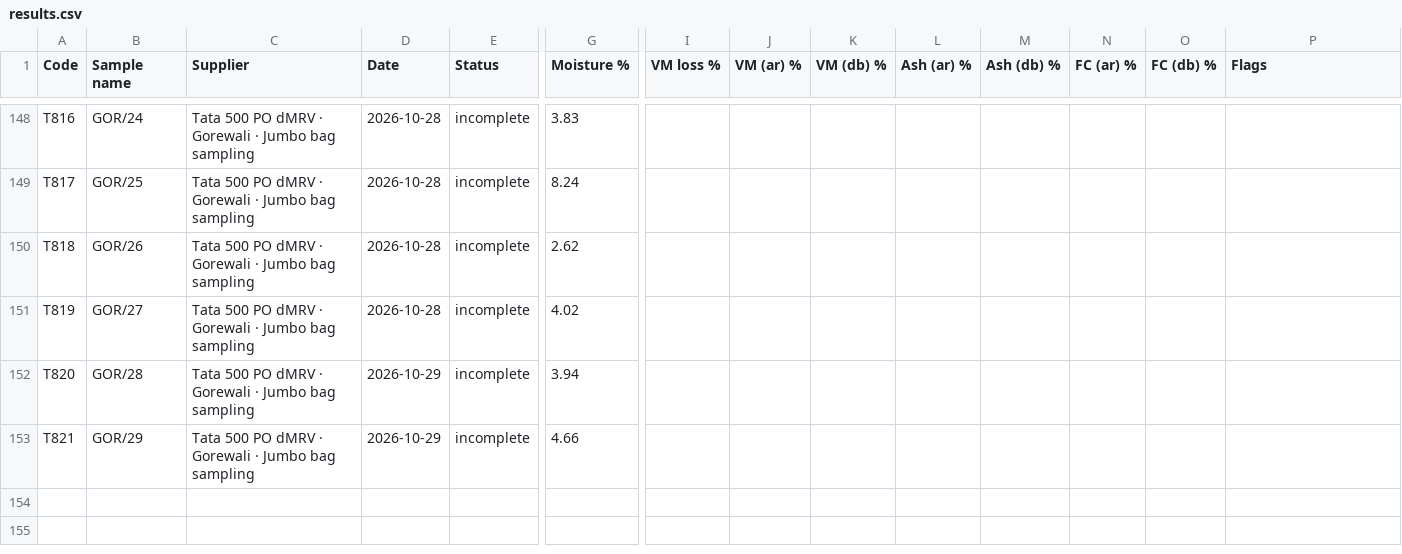
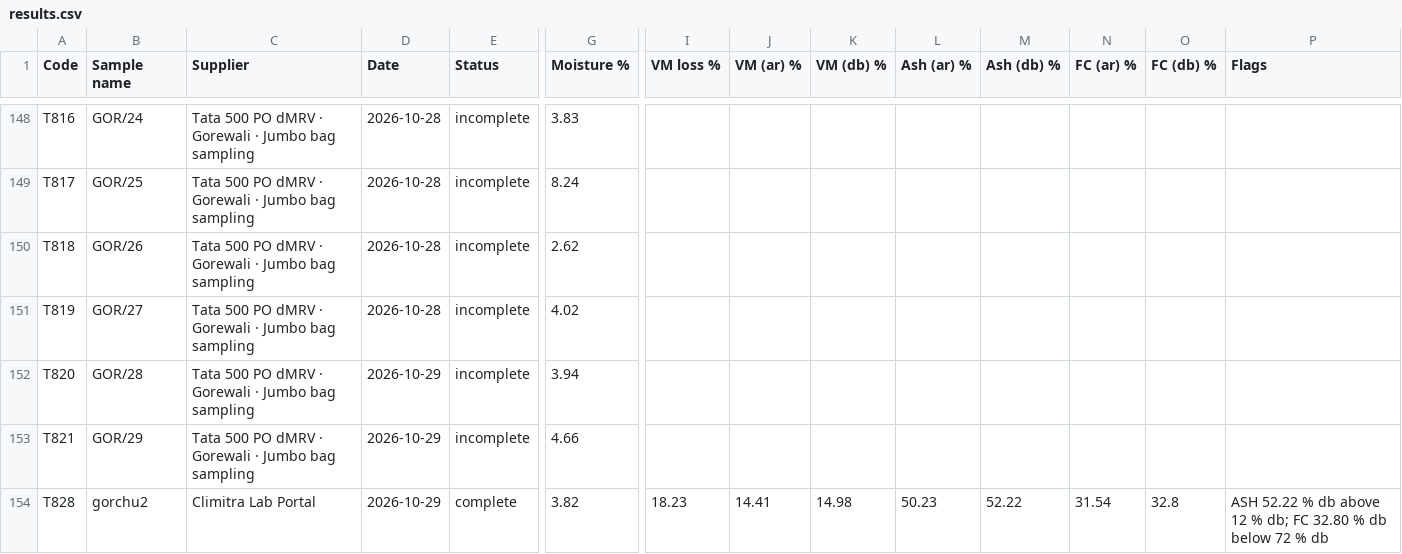
Before and after one commit to girish-vastrakar/weighing_data_QR, a CSV file: results.csv, drawn as a sheet; only a part is shown, gaps mark what is left out; rows hold the shown columns only; the diff names each change by its address in the sheet, - before the commit and + after, or states it on an @@ line.

```diff
--- a/results.csv
+++ b/results.csv
+row 154: T828 | gorchu2 | Climitra Lab Portal | 2026-10-29 | complete | 3.82 | 18.23 | 14.41 | 14.98 | 50.23 | 52.22 | 31.54 | 32.8 | ASH 52.22 % db above 12 % db; FC 32.80 % db below 72 % db
```
Also changed, not shown: retest.csv, 2 other files.
